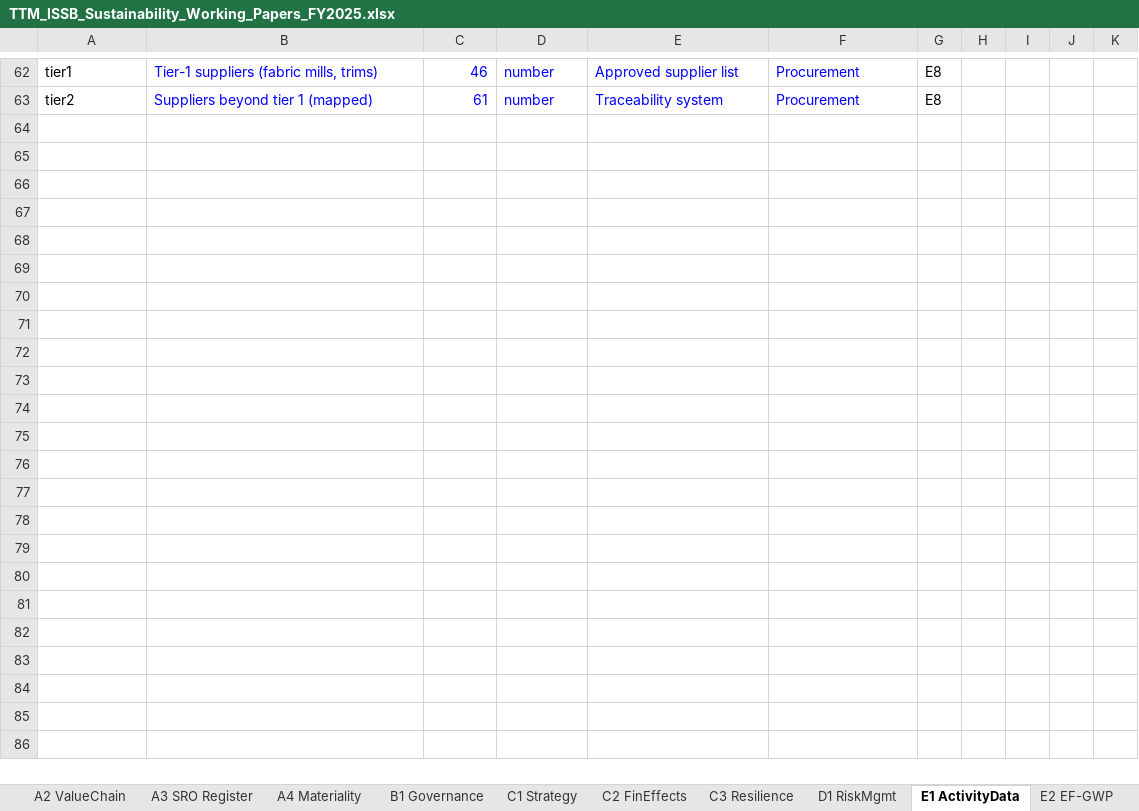
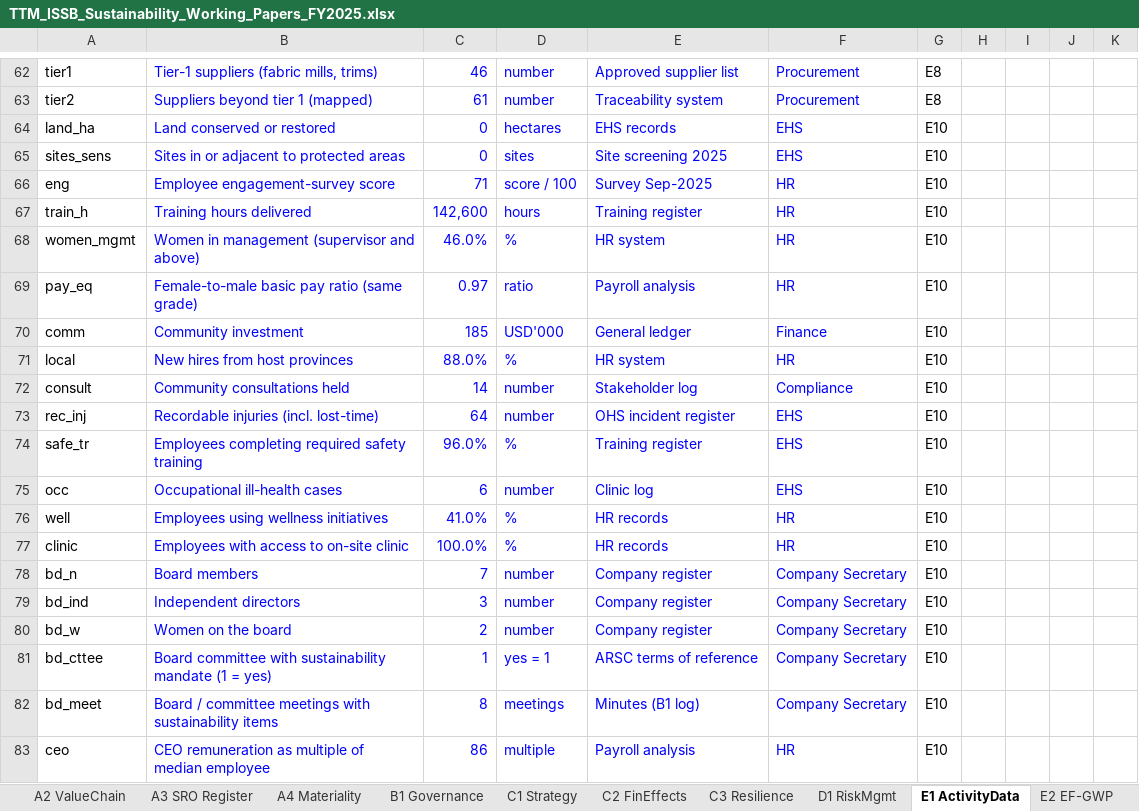
Before and after one commit to chenphat/phatchen, an Excel workbook: issb_workpapers/TTM_ISSB_Sustainability_Working_Papers_FY2025.xlsx, sheet E1 ActivityData, drawn as a sheet; only a part is shown, gaps mark what is left out; values as stored, in another font and other column widths than the file's, no borders; rows hold the shown columns only; the diff covers the shown part only; the diff names each change by its address in the sheet, - before the commit and + after, or states it on an @@ line.

```diff
--- a/issb_workpapers/TTM_ISSB_Sustainability_Working_Papers_FY2025.xlsx (sheet E1 ActivityData)
+++ b/issb_workpapers/TTM_ISSB_Sustainability_Working_Papers_FY2025.xlsx (sheet E1 ActivityData)
+row 64: land_ha | Land conserved or restored | 0 | hectares | EHS records | EHS | E10
+row 65: sites_sens | Sites in or adjacent to protected areas | 0 | sites | Site screening 2025 | EHS | E10
+row 66: eng | Employee engagement-survey score | 71 | score / 100 | Survey Sep-2025 | HR | E10
+row 67: train_h | Training hours delivered | 142,600 | hours | Training register | HR | E10
+row 68: women_mgmt | Women in management (supervisor and above) | 46.0% | % | HR system | HR | E10
+row 69: pay_eq | Female-to-male basic pay ratio (same grade) | 0.97 | ratio | Payroll analysis | HR | E10
+row 70: comm | Community investment | 185 | USD'000 | General ledger | Finance | E10
+row 71: local | New hires from host provinces | 88.0% | % | HR system | HR | E10
+row 72: consult | Community consultations held | 14 | number | Stakeholder log | Compliance | E10
+row 73: rec_inj | Recordable injuries (incl. lost-time) | 64 | number | OHS incident register | EHS | E10
+row 74: safe_tr | Employees completing required safety training | 96.0% | % | Training register | EHS | E10
+row 75: occ | Occupational ill-health cases | 6 | number | Clinic log | EHS | E10
+row 76: well | Employees using wellness initiatives | 41.0% | % | HR records | HR | E10
+row 77: clinic | Employees with access to on-site clinic | 100.0% | % | HR records | HR | E10
+row 78: bd_n | Board members | 7 | number | Company register | Company Secretary | E10
+row 79: bd_ind | Independent directors | 3 | number | Company register | Company Secretary | E10
+row 80: bd_w | Women on the board | 2 | number | Company register | Company Secretary | E10
+row 81: bd_cttee | Board committee with sustainability mandate (1 = yes) | 1 | yes = 1 | ARSC terms of reference | Company Secretary | E10
+row 82: bd_meet | Board / committee meetings with sustainability items | 8 | meetings | Minutes (B1 log) | Company Secretary | E10
+row 83: ceo | CEO remuneration as multiple of median employee | 86 | multiple | Payroll analysis | HR | E10
```
Also changed, not shown: 11 added rows elsewhere in this sheet, sheet Index, sheet Dashboard, sheet Calc, other sheet tabs, formulas that keep their value, charts or pictures, 6 other files.
